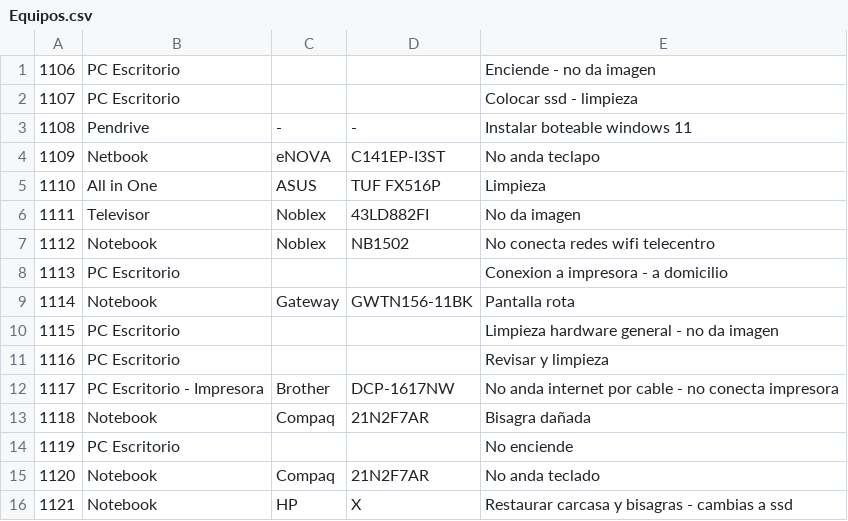
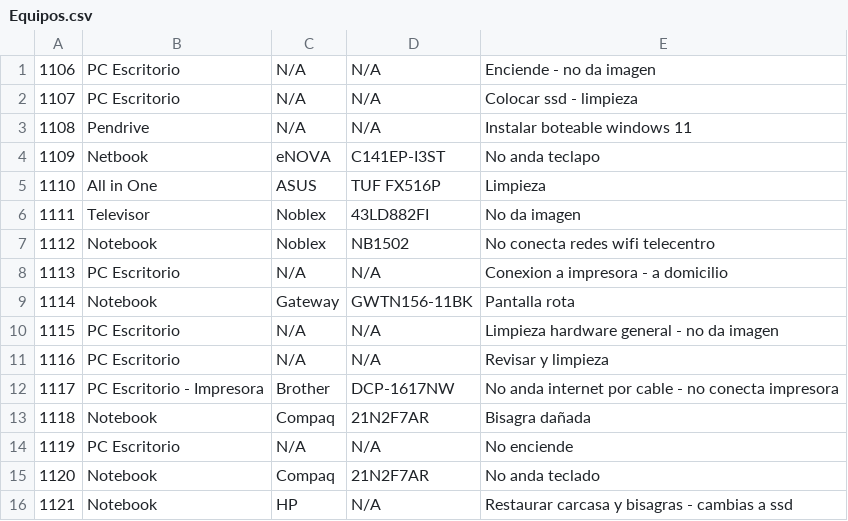
Before and after one commit to Caffaro237/TP_Final_Info_I_R1091, a CSV file: Servidor/Equipos.csv, drawn as a sheet.

```diff
--- a/Servidor/Equipos.csv
+++ b/Servidor/Equipos.csv
@@ -1,4 +1,4 @@
-1106;PC Escritorio;;;Enciende - no da imagen
-1107;PC Escritorio;;;Colocar ssd - limpieza
-1108;Pendrive;-;-;Instalar boteable windows 11
+1106;PC Escritorio;N/A;N/A;Enciende - no da imagen
+1107;PC Escritorio;N/A;N/A;Colocar ssd - limpieza
+1108;Pendrive;N/A;N/A;Instalar boteable windows 11
 1109;Netbook;eNOVA;C141EP-I3ST;No anda teclapo
@@ -7,10 +7,10 @@
 1112;Notebook;Noblex;NB1502;No conecta redes wifi telecentro
-1113;PC Escritorio;;;Conexion a impresora - a domicilio
+1113;PC Escritorio;N/A;N/A;Conexion a impresora - a domicilio
 1114;Notebook;Gateway;GWTN156-11BK;Pantalla rota
-1115;PC Escritorio;;;Limpieza hardware general - no da imagen
-1116;PC Escritorio;;;Revisar y limpieza
+1115;PC Escritorio;N/A;N/A;Limpieza hardware general - no da imagen
+1116;PC Escritorio;N/A;N/A;Revisar y limpieza
 1117;PC Escritorio - Impresora;Brother;DCP-1617NW;No anda internet por cable - no conecta impresora
 1118;Notebook;Compaq;21N2F7AR;Bisagra dañada
-1119;PC Escritorio;;;No enciende
+1119;PC Escritorio;N/A;N/A;No enciende
 1120;Notebook;Compaq;21N2F7AR;No anda teclado
-1121;Notebook;HP;X;Restaurar carcasa y bisagras - cambias a ssd
+1121;Notebook;HP;N/A;Restaurar carcasa y bisagras - cambias a ssd
```
Also changed, not shown: 2 other files.
